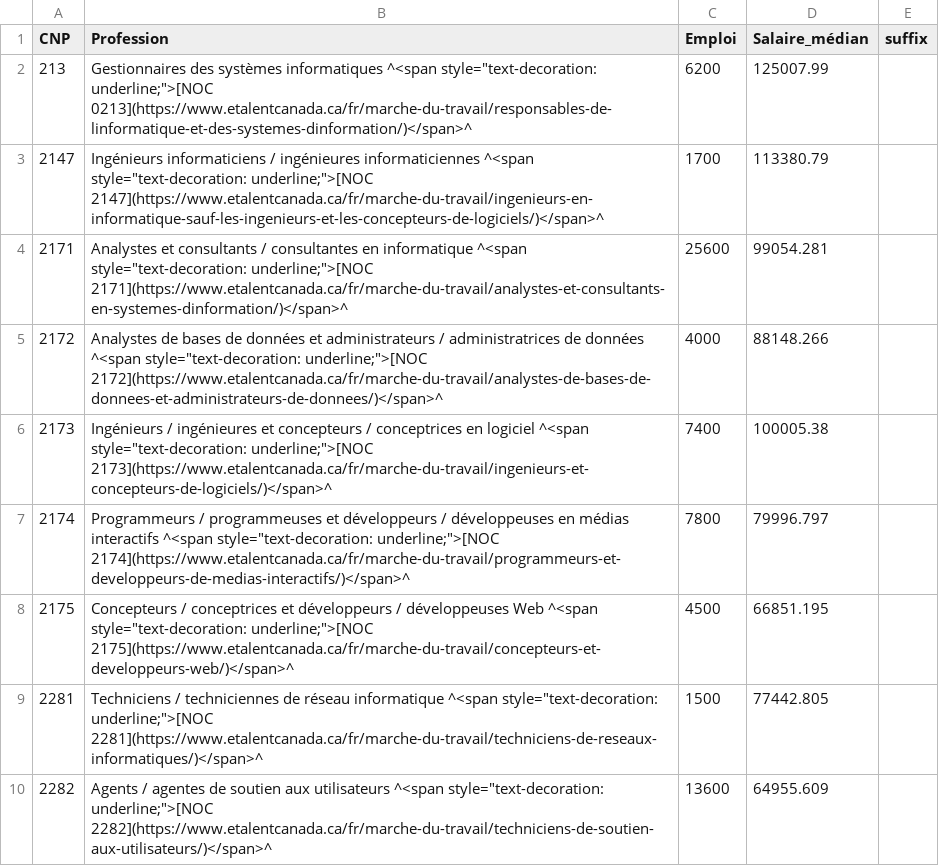
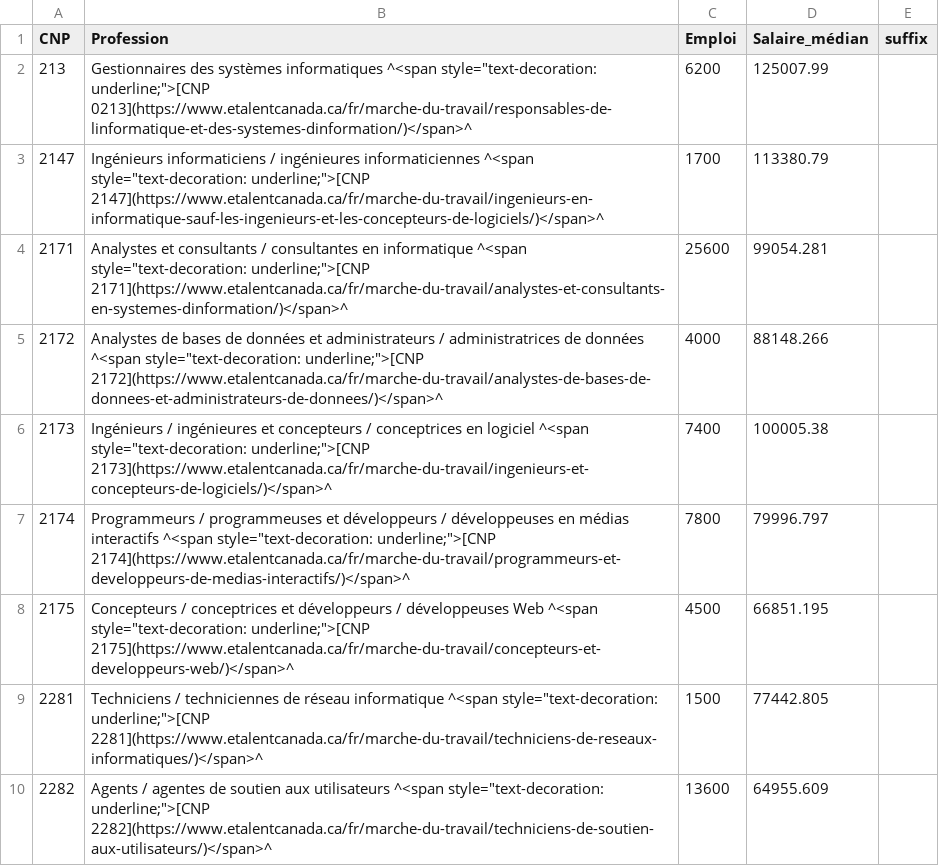
Before and after one commit to eTalent-LMI/lfs_raw, a CSV file: AB_occupations_FR_mob.csv, drawn as a sheet.

```diff
--- a/AB_occupations_FR_mob.csv
+++ b/AB_occupations_FR_mob.csv
@@ -1,10 +1,10 @@
 CNP,Profession,Emploi,Salaire_médian,suffix
-213,"Gestionnaires des systèmes informatiques ^<span style=""text-decoration: underline;"">[NOC 0213](https://www.etalentcanada.ca/fr/marche-du-travail/responsables-de-linformatique-et-des-systemes-dinformation/)</span>^",6200,125007.99,
-2147,"Ingénieurs informaticiens / ingénieures informaticiennes ^<span style=""text-decoration: underline;"">[NOC 2147](https://www.etalentcanada.ca/fr/marche-du-travail/ingenieurs-en-informatique-sauf-les-ingenieurs-et-les-concepteurs-de-logiciels/)</span>^",1700,113380.79,
-2171,"Analystes et consultants / consultantes en informatique ^<span style=""text-decoration: underline;"">[NOC 2171](https://www.etalentcanada.ca/fr/marche-du-travail/analystes-et-consultants-en-systemes-dinformation/)</span>^",25600,99054.281,
-2172,"Analystes de bases de données et administrateurs / administratrices de données ^<span style=""text-decoration: underline;"">[NOC 2172](https://www.etalentcanada.ca/fr/marche-du-travail/analystes-de-bases-de-donnees-et-administrateurs-de-donnees/)</span>^",4000,88148.266,
-2173,"Ingénieurs / ingénieures et concepteurs / conceptrices en logiciel ^<span style=""text-decoration: underline;"">[NOC 2173](https://www.etalentcanada.ca/fr/marche-du-travail/ingenieurs-et-concepteurs-de-logiciels/)</span>^",7400,100005.38,
-2174,"Programmeurs / programmeuses et développeurs / développeuses en médias interactifs ^<span style=""text-decoration: underline;"">[NOC 2174](https://www.etalentcanada.ca/fr/marche-du-travail/programmeurs-et-developpeurs-de-medias-interactifs/)</span>^",7800,79996.797,
-2175,"Concepteurs / conceptrices et développeurs / développeuses Web ^<span style=""text-decoration: underline;"">[NOC 2175](https://www.etalentcanada.ca/fr/marche-du-travail/concepteurs-et-developpeurs-web/)</span>^",4500,66851.195,
-2281,"Techniciens / techniciennes de réseau informatique ^<span style=""text-decoration: underline;"">[NOC 2281](https://www.etalentcanada.ca/fr/marche-du-travail/techniciens-de-reseaux-informatiques/)</span>^",1500,77442.805,
-2282,"Agents / agentes de soutien aux utilisateurs ^<span style=""text-decoration: underline;"">[NOC 2282](https://www.etalentcanada.ca/fr/marche-du-travail/techniciens-de-soutien-aux-utilisateurs/)</span>^",13600,64955.609,
+213,"Gestionnaires des systèmes informatiques ^<span style=""text-decoration: underline;"">[CNP 0213](https://www.etalentcanada.ca/fr/marche-du-travail/responsables-de-linformatique-et-des-systemes-dinformation/)</span>^",6200,125007.99,
+2147,"Ingénieurs informaticiens / ingénieures informaticiennes ^<span style=""text-decoration: underline;"">[CNP 2147](https://www.etalentcanada.ca/fr/marche-du-travail/ingenieurs-en-informatique-sauf-les-ingenieurs-et-les-concepteurs-de-logiciels/)</span>^",1700,113380.79,
+2171,"Analystes et consultants / consultantes en informatique ^<span style=""text-decoration: underline;"">[CNP 2171](https://www.etalentcanada.ca/fr/marche-du-travail/analystes-et-consultants-en-systemes-dinformation/)</span>^",25600,99054.281,
+2172,"Analystes de bases de données et administrateurs / administratrices de données ^<span style=""text-decoration: underline;"">[CNP 2172](https://www.etalentcanada.ca/fr/marche-du-travail/analystes-de-bases-de-donnees-et-administrateurs-de-donnees/)</span>^",4000,88148.266,
+2173,"Ingénieurs / ingénieures et concepteurs / conceptrices en logiciel ^<span style=""text-decoration: underline;"">[CNP 2173](https://www.etalentcanada.ca/fr/marche-du-travail/ingenieurs-et-concepteurs-de-logiciels/)</span>^",7400,100005.38,
+2174,"Programmeurs / programmeuses et développeurs / développeuses en médias interactifs ^<span style=""text-decoration: underline;"">[CNP 2174](https://www.etalentcanada.ca/fr/marche-du-travail/programmeurs-et-developpeurs-de-medias-interactifs/)</span>^",7800,79996.797,
+2175,"Concepteurs / conceptrices et développeurs / développeuses Web ^<span style=""text-decoration: underline;"">[CNP 2175](https://www.etalentcanada.ca/fr/marche-du-travail/concepteurs-et-developpeurs-web/)</span>^",4500,66851.195,
+2281,"Techniciens / techniciennes de réseau informatique ^<span style=""text-decoration: underline;"">[CNP 2281](https://www.etalentcanada.ca/fr/marche-du-travail/techniciens-de-reseaux-informatiques/)</span>^",1500,77442.805,
+2282,"Agents / agentes de soutien aux utilisateurs ^<span style=""text-decoration: underline;"">[CNP 2282](https://www.etalentcanada.ca/fr/marche-du-travail/techniciens-de-soutien-aux-utilisateurs/)</span>^",13600,64955.609,
```
Also changed, not shown: AB_occupations_FR_web.csv, AB_sectors_EN_mob.csv, 57 other files.
